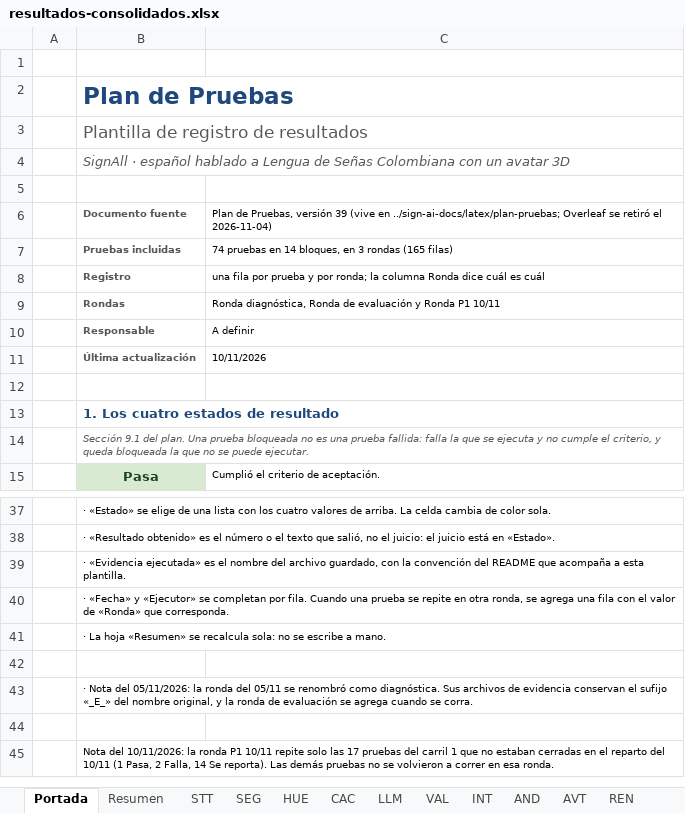
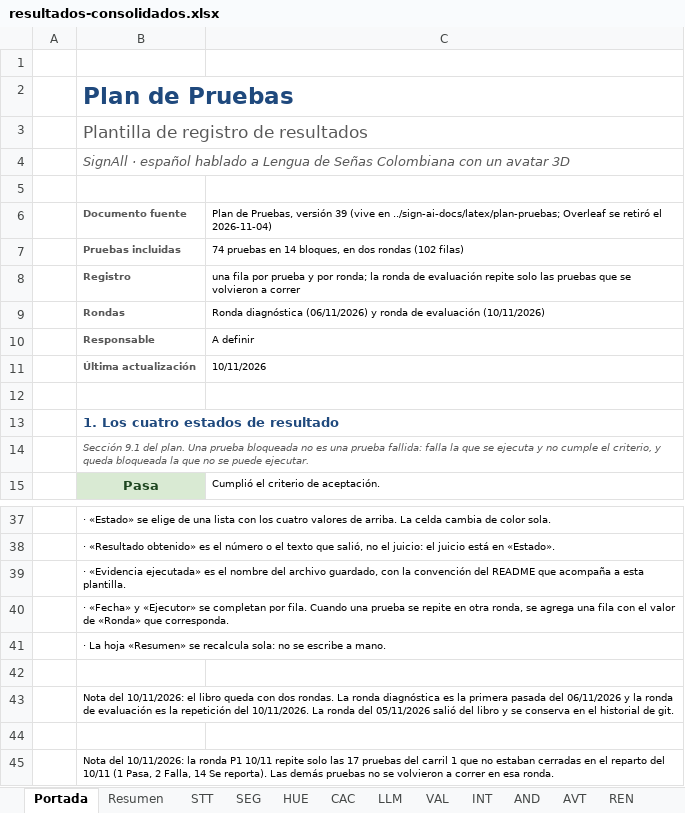
Before and after one commit to sign-ai-organization/signall-android, an Excel workbook: docs/plan-pruebas/resultados-consolidados.xlsx, sheet Portada, drawn as a sheet; only a part is shown, gaps mark what is left out; values as stored, in another font and other column widths than the file's, no borders; the diff names each change by its address in the sheet, - before the commit and + after, or states it on an @@ line.

Commit message:
docs(plan-pruebas): libro en dos rondas: diagnostica 06/11 y evaluacion 10/11
La ronda del 05/11 sale del libro (queda en git). La ronda de evaluacion es
la repeticion del 10/11: las 17 pruebas del carril 1 y las 11 que el carril 2
repitio ese dia.

Para los 11 tests que el carril 2 repitio, la fila diagnostica se restauro a
su resultado del 06/11 desde 8be173d, porque la repeticion habia pisado el
renglon. Quedan 102 filas (74 + 28) y el Resumen cuenta las dos rondas.

```diff
--- a/docs/plan-pruebas/resultados-consolidados.xlsx (sheet Portada)
+++ b/docs/plan-pruebas/resultados-consolidados.xlsx (sheet Portada)
-C7: …bloques, en 3 rondas (165 filas)
+C7: …bloques, en dos rondas (102 filas)
-C8: …ronda; la columna Ronda dice cuál es cuál
+C8: …ronda; la ronda de evaluación repite solo las pruebas que se volvieron a correr
-C9: Ronda diagnóstica, Ronda de evaluación y Ronda P1 10/11
+C9: Ronda diagnóstica (06/11/2026) y ronda de evaluación (10/11/2026)
-B43: · Nota del 05/11/2026: la ronda del 05/11 se renombró como diagnóstica. Sus archivos de evidencia conservan el sufijo «_E_» del nombre original, y la ronda de evaluación se agrega cuando se corra.
+B43: Nota del 10/11/2026: el libro queda con dos rondas. La ronda diagnóstica es la primera pasada del 06/11/2026 y la ronda de evaluación es la repetición del 10/11/2026. La ronda del 05/11/2026 salió del libro y se conserva en el historial de git.
```
Also changed, not shown: sheet AVT, sheet AND, sheet INT, sheet RES, sheet PER, sheet LLM, 8 more sheets, 35 other files.
